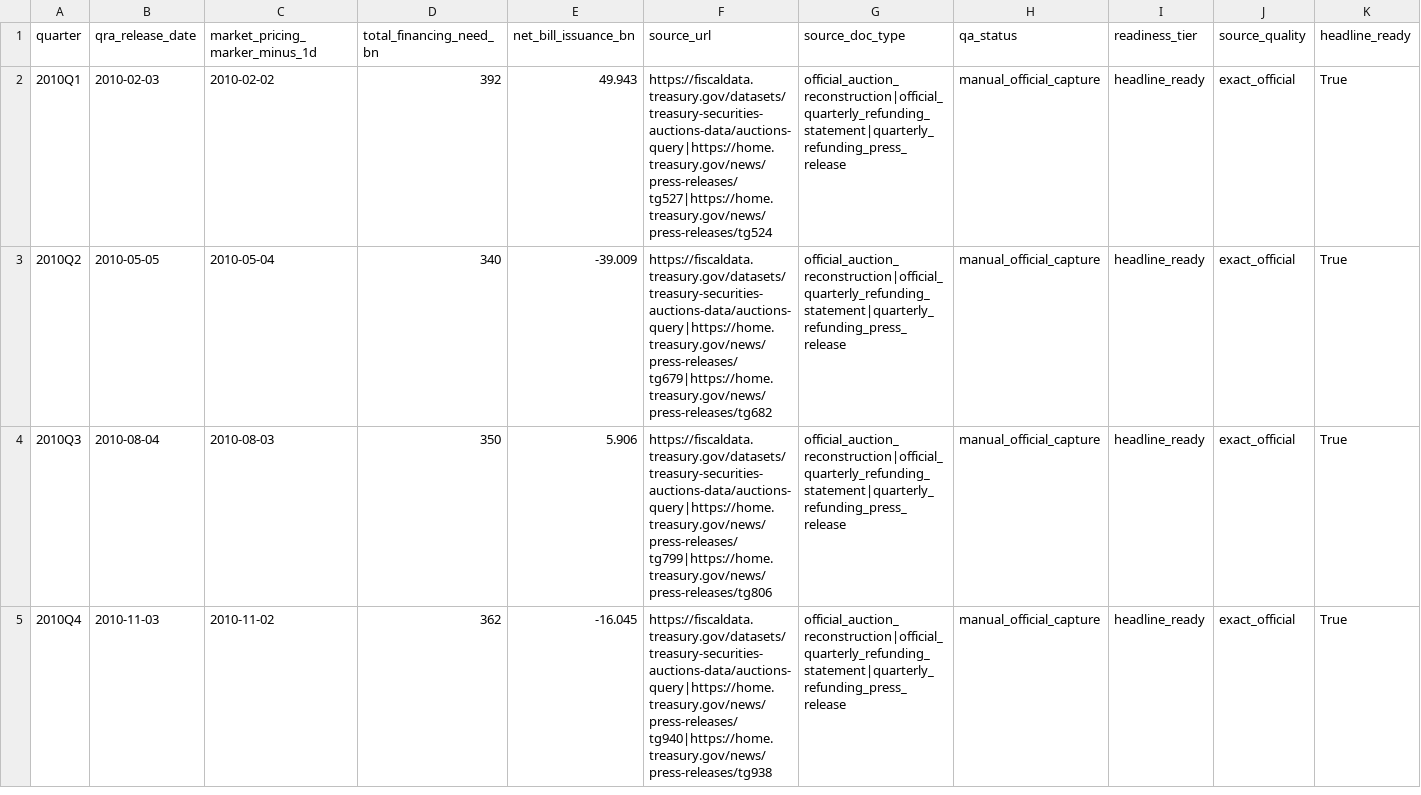
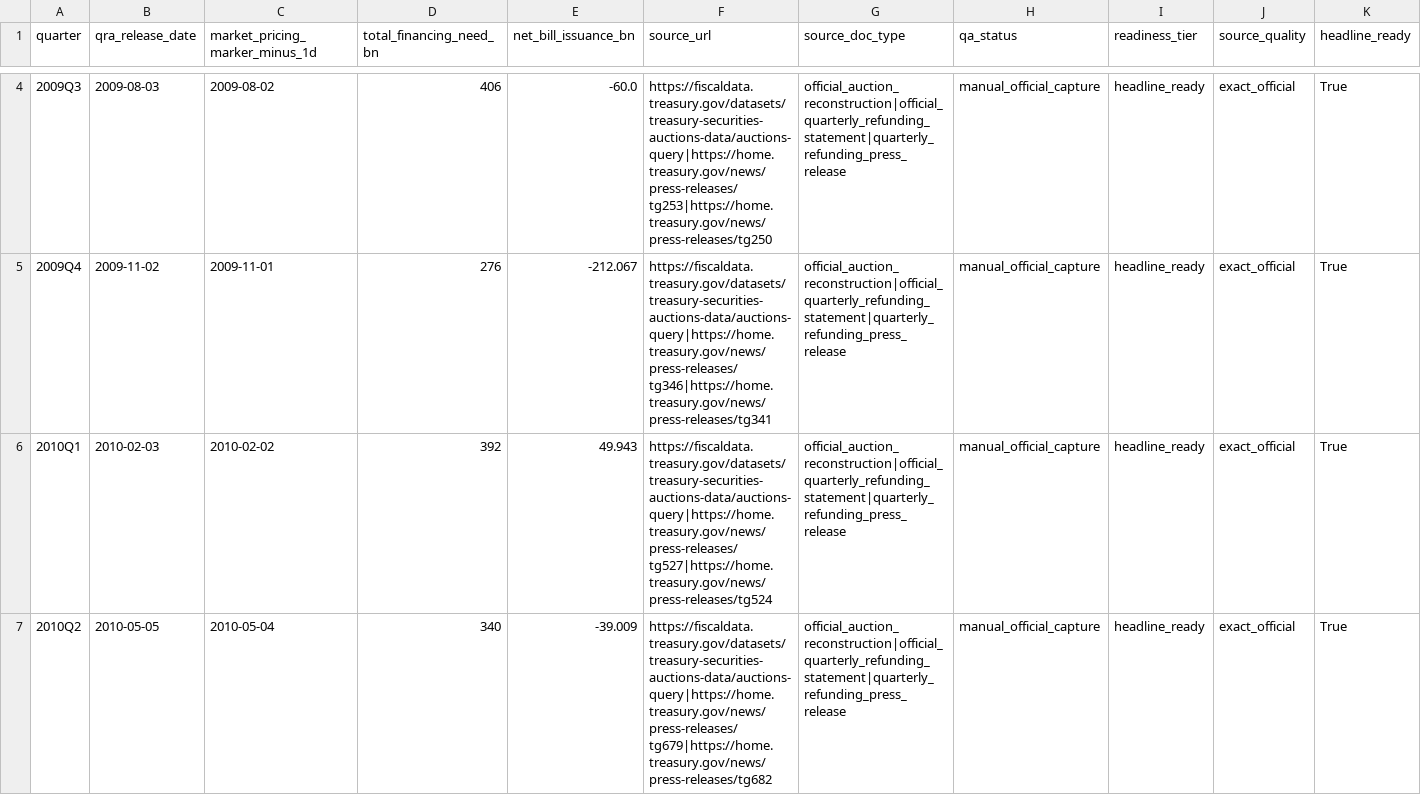
Before and after one commit to smkwray/qrawatch, a CSV file: site/data/official_qra_capture.csv, drawn as a sheet; only a part is shown, gaps mark what is left out; the shorter side is filled out with more unchanged rows; rows hold the shown columns only; the diff covers the shown part only; the diff names each change by its address in the sheet, - before the commit and + after, or states it on an @@ line.

Commit message:
Add causal audit surfaces and extend official history

```diff
--- a/site/data/official_qra_capture.csv
+++ b/site/data/official_qra_capture.csv
+row 4: 2009Q3 | 2009-08-03 | 2009-08-02 | 406 | -60.0 | https://fiscaldata.treasury.gov/datasets/treasury-securities-auctions-data/auctions-query|https://home.treasury.gov/news/press-releases/tg253|https://home.treasury.gov/news/press-releases/tg250 | official_auction_reconstruction|official_quarterly_refunding_statement|quarterly_refunding_press_release | manual_official_capture | headline_ready | exact_official | True
+row 5: 2009Q4 | 2009-11-02 | 2009-11-01 | 276 | -212.067 | https://fiscaldata.treasury.gov/datasets/treasury-securities-auctions-data/auctions-query|https://home.treasury.gov/news/press-releases/tg346|https://home.treasury.gov/news/press-releases/tg341 | official_auction_reconstruction|official_quarterly_refunding_statement|quarterly_refunding_press_release | manual_official_capture | headline_ready | exact_official | True
```
Also changed, not shown: 2 added rows elsewhere in this file, site/data/ati_seed_vs_official.csv, site/data/leave_one_event_out_table.csv, 46 other files.
